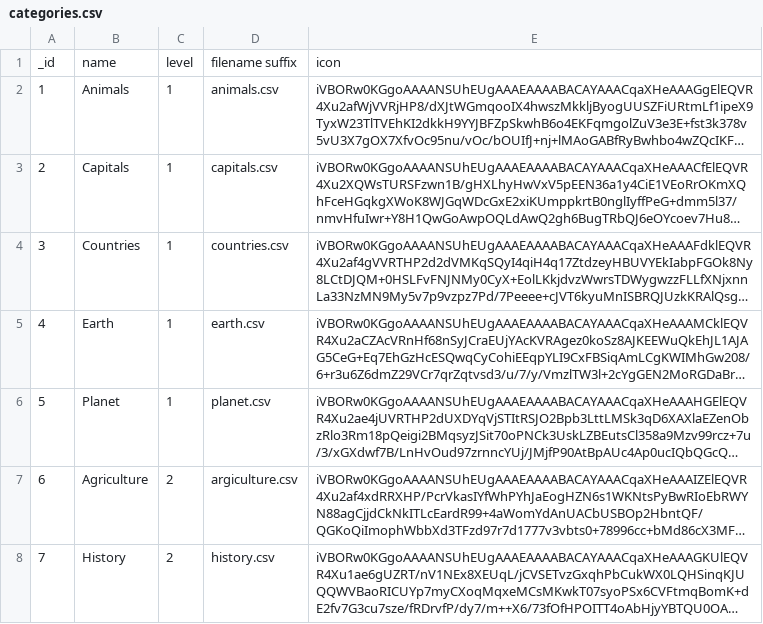
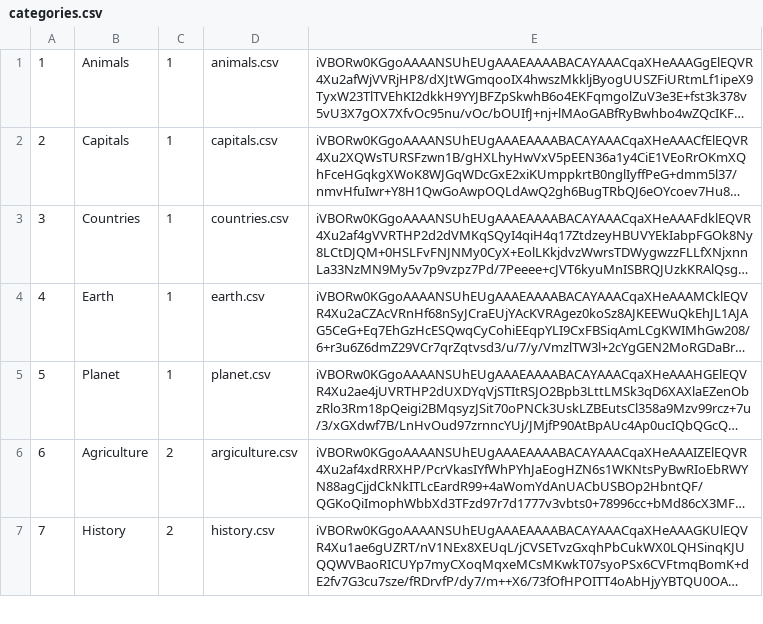
Before and after one commit to krajkumarofficial/quiz, a CSV file: categories.csv, drawn as a sheet; only a part is shown; long unchanged cells end in …; the diff names each change by its address in the sheet, - before the commit and + after, or states it on an @@ line.

Commit message:
Removed header line

```diff
--- a/categories.csv
+++ b/categories.csv
-row 1: _id | name | level | filename suffix | icon
```
